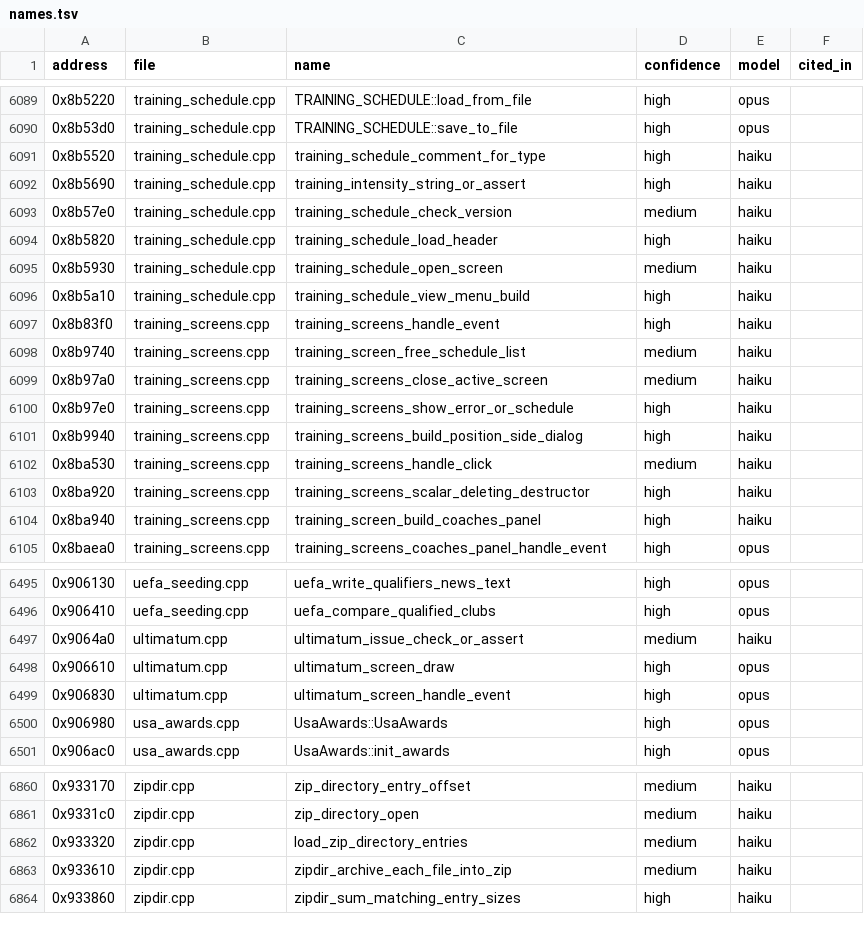
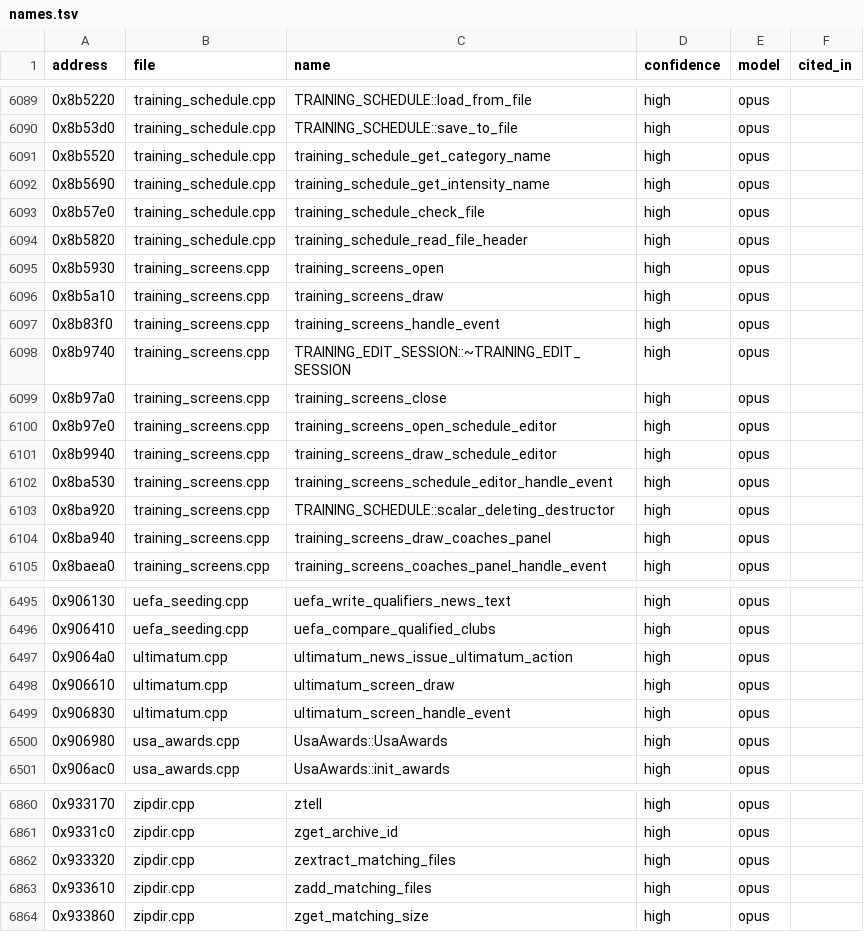
Before and after one commit to maxevans60/cm0102-bosman-edition, a TSV file: docs/research/function-map/names.tsv, drawn as a sheet; only a part is shown, gaps mark what is left out; the diff covers the shown part only.

```diff
--- a/docs/research/function-map/names.tsv
+++ b/docs/research/function-map/names.tsv
@@ -6090,16 +6090,16 @@ address	file	name	confidence	model	cited_in
 0x8b53d0	training_schedule.cpp	TRAINING_SCHEDULE::save_to_file	high	opus	
-0x8b5520	training_schedule.cpp	training_schedule_comment_for_type	high	haiku	
-0x8b5690	training_schedule.cpp	training_intensity_string_or_assert	high	haiku	
-0x8b57e0	training_schedule.cpp	training_schedule_check_version	medium	haiku	
-0x8b5820	training_schedule.cpp	training_schedule_load_header	high	haiku	
-0x8b5930	training_schedule.cpp	training_schedule_open_screen	medium	haiku	
-0x8b5a10	training_schedule.cpp	training_schedule_view_menu_build	high	haiku	
-0x8b83f0	training_screens.cpp	training_screens_handle_event	high	haiku	
-0x8b9740	training_screens.cpp	training_screen_free_schedule_list	medium	haiku	
-0x8b97a0	training_screens.cpp	training_screens_close_active_screen	medium	haiku	
-0x8b97e0	training_screens.cpp	training_screens_show_error_or_schedule	high	haiku	
-0x8b9940	training_screens.cpp	training_screens_build_position_side_dialog	high	haiku	
-0x8ba530	training_screens.cpp	training_screens_handle_click	medium	haiku	
-0x8ba920	training_screens.cpp	training_screens_scalar_deleting_destructor	high	haiku	
-0x8ba940	training_screens.cpp	training_screen_build_coaches_panel	high	haiku	
+0x8b5520	training_schedule.cpp	training_schedule_get_category_name	high	opus	
+0x8b5690	training_schedule.cpp	training_schedule_get_intensity_name	high	opus	
+0x8b57e0	training_schedule.cpp	training_schedule_check_file	high	opus	
+0x8b5820	training_schedule.cpp	training_schedule_read_file_header	high	opus	
+0x8b5930	training_screens.cpp	training_screens_open	high	opus	
+0x8b5a10	training_screens.cpp	training_screens_draw	high	opus	
+0x8b83f0	training_screens.cpp	training_screens_handle_event	high	opus	
+0x8b9740	training_screens.cpp	TRAINING_EDIT_SESSION::~TRAINING_EDIT_SESSION	high	opus	
+0x8b97a0	training_screens.cpp	training_screens_close	high	opus	
+0x8b97e0	training_screens.cpp	training_screens_open_schedule_editor	high	opus	
+0x8b9940	training_screens.cpp	training_screens_draw_schedule_editor	high	opus	
+0x8ba530	training_screens.cpp	training_screens_schedule_editor_handle_event	high	opus	
+0x8ba920	training_screens.cpp	TRAINING_SCHEDULE::scalar_deleting_destructor	high	opus	
+0x8ba940	training_screens.cpp	training_screens_draw_coaches_panel	high	opus	
 0x8baea0	training_screens.cpp	training_screens_coaches_panel_handle_event	high	opus	
@@ -6496,3 +6496,3 @@ address	file	name	confidence	model	cited_in
 0x906410	uefa_seeding.cpp	uefa_compare_qualified_clubs	high	opus	
-0x9064a0	ultimatum.cpp	ultimatum_issue_check_or_assert	medium	haiku	
+0x9064a0	ultimatum.cpp	ultimatum_news_issue_ultimatum_action	high	opus	
 0x906610	ultimatum.cpp	ultimatum_screen_draw	high	opus	
@@ -6860,5 +6860,5 @@ address	file	name	confidence	model	cited_in
-0x933170	zipdir.cpp	zip_directory_entry_offset	medium	haiku	
-0x9331c0	zipdir.cpp	zip_directory_open	medium	haiku	
-0x933320	zipdir.cpp	load_zip_directory_entries	medium	haiku	
-0x933610	zipdir.cpp	zipdir_archive_each_file_into_zip	medium	haiku	
-0x933860	zipdir.cpp	zipdir_sum_matching_entry_sizes	high	haiku	
+0x933170	zipdir.cpp	ztell	high	opus	
+0x9331c0	zipdir.cpp	zget_archive_id	high	opus	
+0x933320	zipdir.cpp	zextract_matching_files	high	opus	
+0x933610	zipdir.cpp	zadd_matching_files	high	opus	
+0x933860	zipdir.cpp	zget_matching_size	high	opus	
```
Also changed, not shown: 135 edited cells elsewhere in this file, 11 other files.
